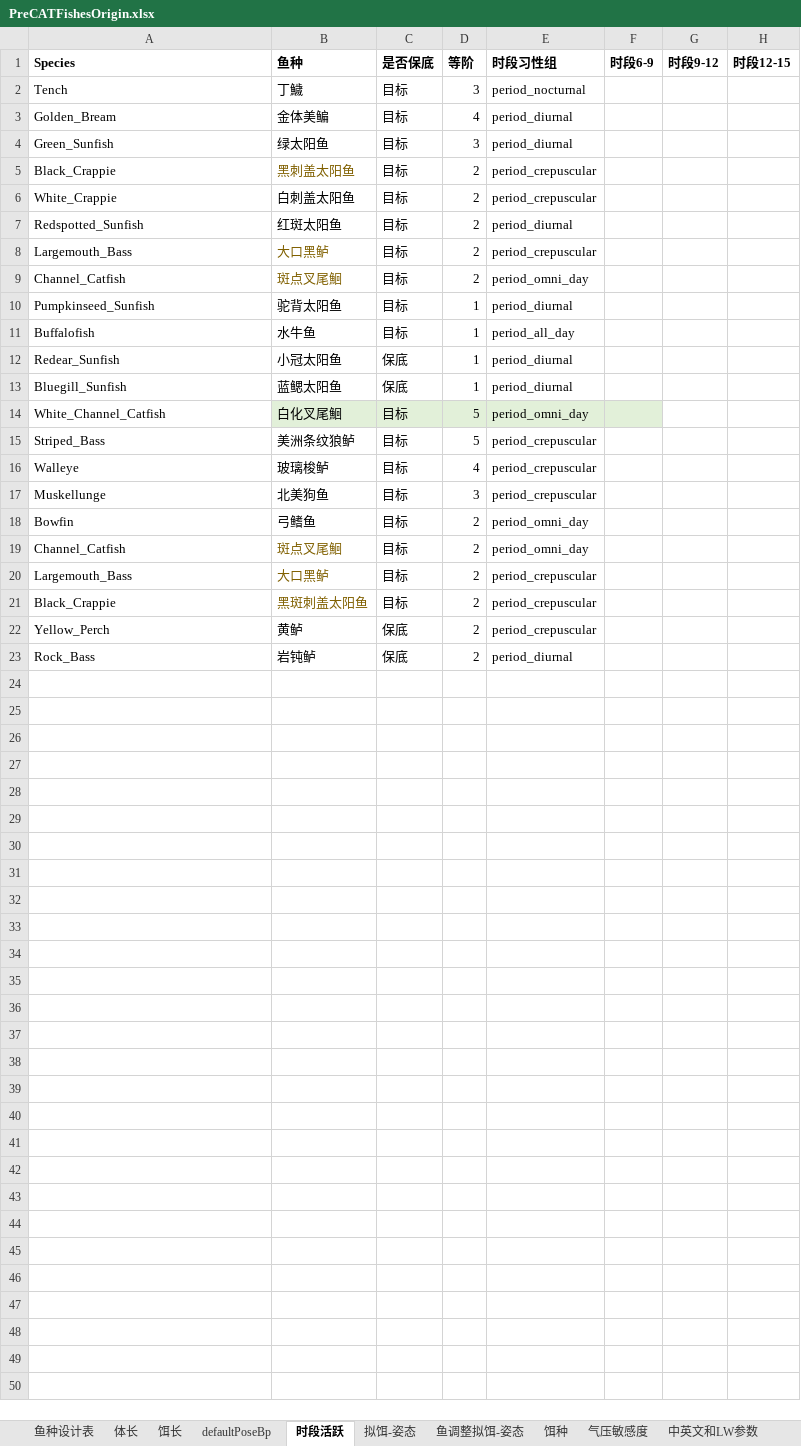
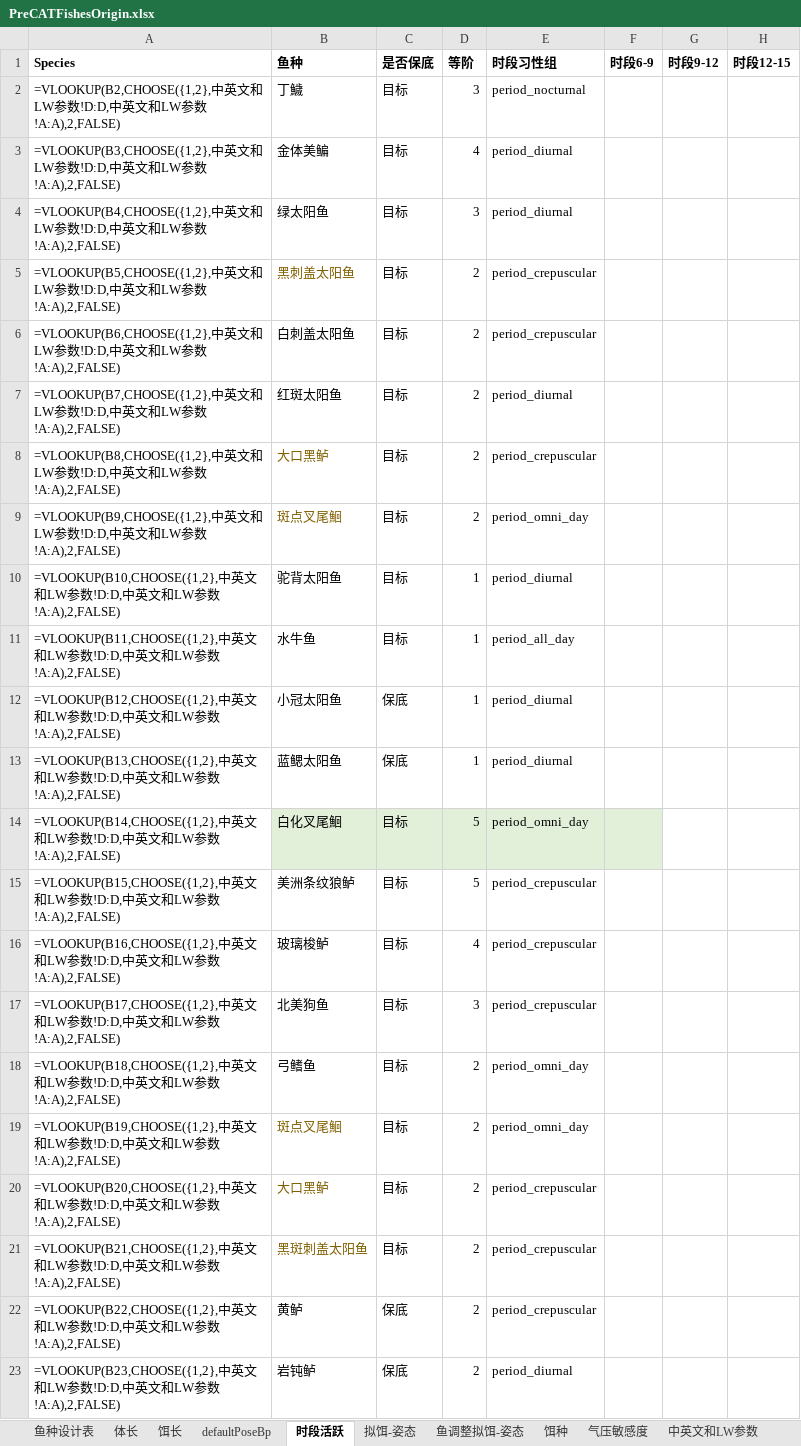
Before and after one commit to futouyiba/StatDemo, an Excel workbook: intermediateTables/PreCATFishesOrigin.xlsx, sheet 时段活跃, drawn as a sheet; only a part is shown; values as stored, in another font and other column widths than the file's, no borders; formulas without a stored value are shown as written; the diff names each change by its address in the sheet, - before the commit and + after, or states it on an @@ line.

```diff
--- a/intermediateTables/PreCATFishesOrigin.xlsx (sheet 时段活跃)
+++ b/intermediateTables/PreCATFishesOrigin.xlsx (sheet 时段活跃)
-A2: Tench
+A2: =VLOOKUP(B2,CHOOSE({1,2},中英文和LW参数!D:D,中英文和LW参数!A:A),2,FALSE)
-A3: Golden_Bream
+A3: =VLOOKUP(B3,CHOOSE({1,2},中英文和LW参数!D:D,中英文和LW参数!A:A),2,FALSE)
-A4: Green_Sunfish
+A4: =VLOOKUP(B4,CHOOSE({1,2},中英文和LW参数!D:D,中英文和LW参数!A:A),2,FALSE)
-A5: Black_Crappie
+A5: =VLOOKUP(B5,CHOOSE({1,2},中英文和LW参数!D:D,中英文和LW参数!A:A),2,FALSE)
-A6: White_Crappie
+A6: =VLOOKUP(B6,CHOOSE({1,2},中英文和LW参数!D:D,中英文和LW参数!A:A),2,FALSE)
-A7: Redspotted_Sunfish
+A7: =VLOOKUP(B7,CHOOSE({1,2},中英文和LW参数!D:D,中英文和LW参数!A:A),2,FALSE)
-A8: Largemouth_Bass
+A8: =VLOOKUP(B8,CHOOSE({1,2},中英文和LW参数!D:D,中英文和LW参数!A:A),2,FALSE)
-A9: Channel_Catfish
+A9: =VLOOKUP(B9,CHOOSE({1,2},中英文和LW参数!D:D,中英文和LW参数!A:A),2,FALSE)
-A10: Pumpkinseed_Sunfish
+A10: =VLOOKUP(B10,CHOOSE({1,2},中英文和LW参数!D:D,中英文和LW参数!A:A),2,FALSE)
-A11: Buffalofish
+A11: =VLOOKUP(B11,CHOOSE({1,2},中英文和LW参数!D:D,中英文和LW参数!A:A),2,FALSE)
-A12: Redear_Sunfish
+A12: =VLOOKUP(B12,CHOOSE({1,2},中英文和LW参数!D:D,中英文和LW参数!A:A),2,FALSE)
-A13: Bluegill_Sunfish
+A13: =VLOOKUP(B13,CHOOSE({1,2},中英文和LW参数!D:D,中英文和LW参数!A:A),2,FALSE)
-A14: White_Channel_Catfish
+A14: =VLOOKUP(B14,CHOOSE({1,2},中英文和LW参数!D:D,中英文和LW参数!A:A),2,FALSE)
-A15: Striped_Bass
+A15: =VLOOKUP(B15,CHOOSE({1,2},中英文和LW参数!D:D,中英文和LW参数!A:A),2,FALSE)
-A16: Walleye
+A16: =VLOOKUP(B16,CHOOSE({1,2},中英文和LW参数!D:D,中英文和LW参数!A:A),2,FALSE)
-A17: Muskellunge
+A17: =VLOOKUP(B17,CHOOSE({1,2},中英文和LW参数!D:D,中英文和LW参数!A:A),2,FALSE)
-A18: Bowfin
+A18: =VLOOKUP(B18,CHOOSE({1,2},中英文和LW参数!D:D,中英文和LW参数!A:A),2,FALSE)
-A19: Channel_Catfish
+A19: =VLOOKUP(B19,CHOOSE({1,2},中英文和LW参数!D:D,中英文和LW参数!A:A),2,FALSE)
-A20: Largemouth_Bass
+A20: =VLOOKUP(B20,CHOOSE({1,2},中英文和LW参数!D:D,中英文和LW参数!A:A),2,FALSE)
-A21: Black_Crappie
+A21: =VLOOKUP(B21,CHOOSE({1,2},中英文和LW参数!D:D,中英文和LW参数!A:A),2,FALSE)
-A22: Yellow_Perch
+A22: =VLOOKUP(B22,CHOOSE({1,2},中英文和LW参数!D:D,中英文和LW参数!A:A),2,FALSE)
-A23: Rock_Bass
+A23: =VLOOKUP(B23,CHOOSE({1,2},中英文和LW参数!D:D,中英文和LW参数!A:A),2,FALSE)
```
Also changed, not shown: sheet 饵种, sheet 鱼种设计表, sheet 水温, sheet 中英文和LW参数, other sheet tabs, intermediateTables/鱼单价工具.xlsx, 2 other files.
